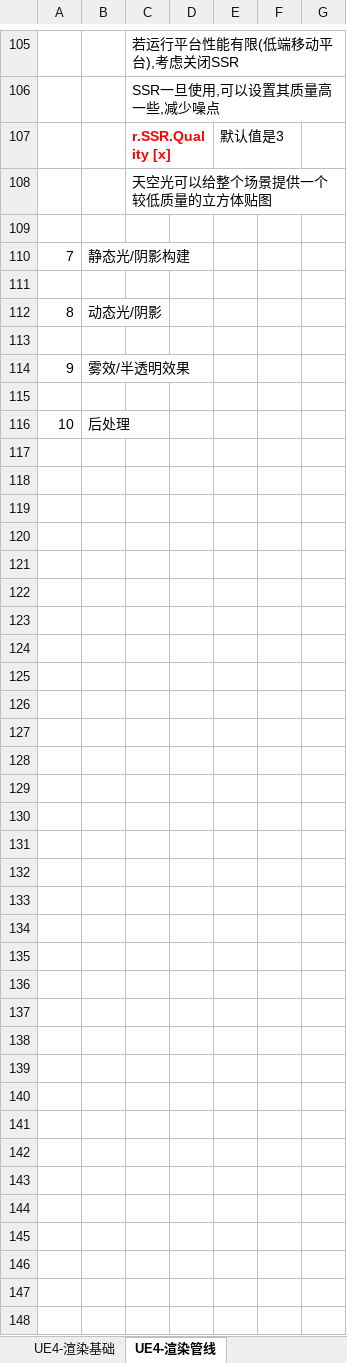
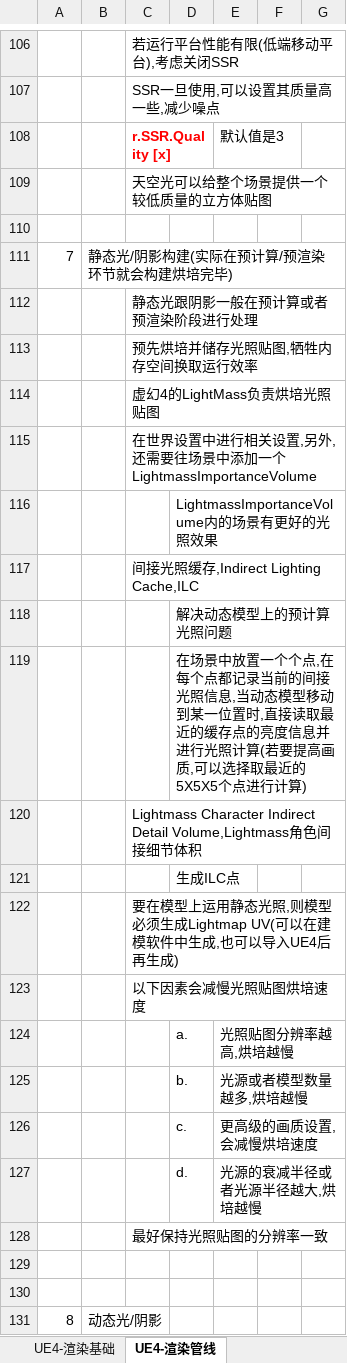
Before and after one commit to MythGalaxy/D3D12Render, an Excel workbook: 图形学学习笔记.xlsx, sheet UE4-渲染管线, drawn as a sheet; only a part is shown, gaps mark what is left out; the shorter side is filled out with more unchanged rows; values as stored, in another font and other column widths than the file's, no borders; addresses are those after the commit; the diff covers the shown part only; the diff names each change by its address in the sheet, - before the commit and + after, or states it on an @@ line.

Commit message:
update

```diff
--- a/图形学学习笔记.xlsx (sheet UE4-渲染管线)
+++ b/图形学学习笔记.xlsx (sheet UE4-渲染管线)
-B111: 静态光/阴影构建
+B111: 静态光/阴影构建(实际在预计算/预渲染环节就会构建烘培完毕)
+row 112:  |  | 静态光跟阴影一般在预计算或者预渲染阶段进行处理
+row 113:  |  | 预先烘培并储存光照贴图,牺牲内存空间换取运行效率
+row 114:  |  | 虚幻4的LightMass负责烘培光照贴图
+row 115:  |  | 在世界设置中进行相关设置,另外,还需要往场景中添加一个LightmassImportanceVolume
+row 116:  |  |  | LightmassImportanceVolume内的场景有更好的光照效果
+row 117:  |  | 间接光照缓存,Indirect Lighting Cache,ILC
+row 118:  |  |  | 解决动态模型上的预计算光照问题
+row 119:  |  |  | 在场景中放置一个个点,在每个点都记录当前的间接光照信息,当动态模型移动到某一位置时,直接读取最近的缓存点的亮度信息并进行光照计算(若要提高画质,可以选择取最近的5X5X5个点进行计算)
+row 120:  |  | Lightmass Character Indirect Detail Volume,Lightmass角色间接细节体积
+row 121:  |  |  | 生成ILC点
+row 122:  |  | 要在模型上运用静态光照,则模型必须生成Lightmap UV(可以在建模软件中生成,也可以导入UE4后再生成)
+row 123:  |  | 以下因素会减慢光照贴图烘培速度
+row 124:  |  |  | a. | 光照贴图分辨率越高,烘培越慢
+row 125:  |  |  | b. | 光源或者模型数量越多,烘培越慢
+row 126:  |  |  | c. | 更高级的画质设置,会减慢烘培速度
+row 127:  |  |  | d. | 光源的衰减半径或者光源半径越大,烘培越慢
+row 128:  |  | 最好保持光照贴图的分辨率一致
+row 129: (empty)
```
Also changed, not shown: 53 added rows elsewhere in this sheet.
